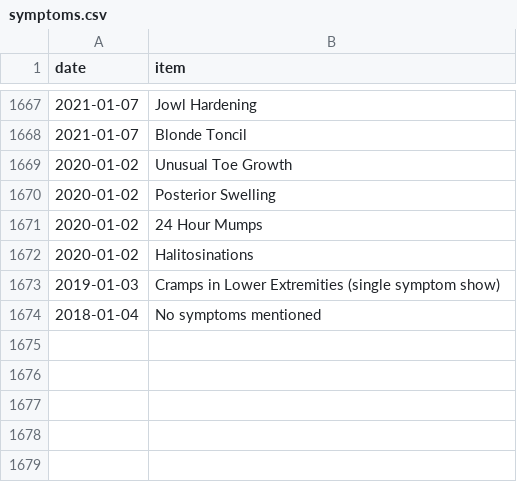
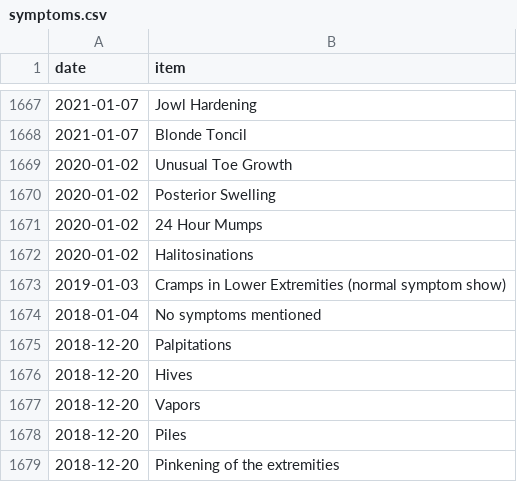
Before and after one commit to SpikeyBXL/thursdaywavelengths, a CSV file: data/symptoms.csv, drawn as a sheet; only a part is shown, gaps mark what is left out; the diff names each change by its address in the sheet, - before the commit and + after, or states it on an @@ line.

Commit message:
20 dec 2018

```diff
--- a/data/symptoms.csv
+++ b/data/symptoms.csv
-B1673 (item): …Lower Extremities (single symptom show)
+B1673 (item): …Lower Extremities (normal symptom show)
+row 1675: 2018-12-20 | Palpitations
+row 1676: 2018-12-20 | Hives
+row 1677: 2018-12-20 | Vapors
+row 1678: 2018-12-20 | Piles
+row 1679: 2018-12-20 | Pinkening of the extremities
```
